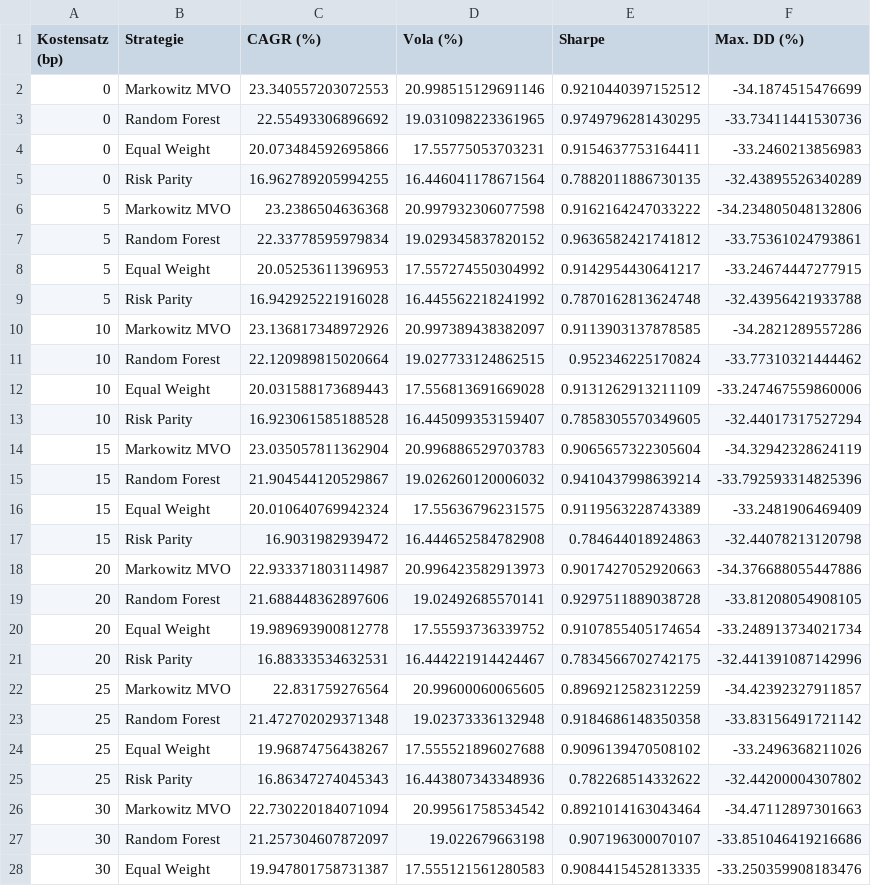
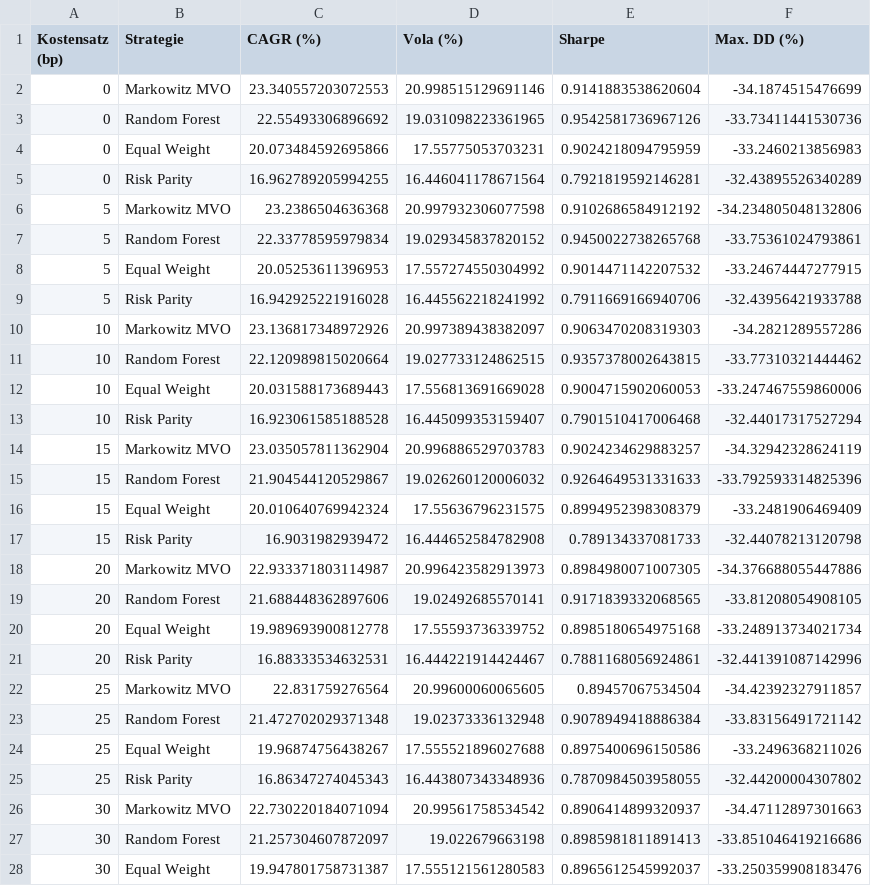
Before and after one commit to MaxZoelfl/wseminar-portfolio-optimierung, a CSV file: output/kosten_sensitivitaet.csv, drawn as a sheet; only a part is shown; the diff covers the shown part only.

Commit message:
Sharpe und Sortino auf die Lehrbuchdefinition umgestellt
sharpe_ratio() rechnete bisher mit der geometrischen Jahresrendite (CAGR)
im Zähler und einem linear annualisierten Nenner. Diese Mischung entspricht
nicht Sharpe (1994) und lieferte für dieselbe Strategie einen anderen Wert
als der Signifikanztest in significance.py, der immer schon arithmetisch
rechnet. Jetzt: mittlere Überschussrendite / deren Standardabweichung, mit
√252 annualisiert. Tabelle und Test stimmen damit exakt überein.

sortino_ratio() nahm die Standardabweichung INNERHALB der Verlusttage. Das
misst die Streuung unter den Verlusten statt deren Größe. Jetzt die übliche
Downside-Abweichung √(1/T · Σ min(d,0)²) über alle Tage.

Beim Umstellen aufgefallen: Bei konstanten Renditen erzeugt r − rf/252
Gleitkommarauschen (~1e-20). Die Prüfung "sd > 0" war damit erfüllt und
lieferte einen Sharpe von −9,3e16 statt 0. Beide Nenner-Schutzabfragen
haben jetzt eine Toleranzschwelle von 1e-12.

Tests 34 → 37, darunter einer, der nachweist, dass die Downside-Abweichung
über alle Tage mittelt und nicht nur über die Verlusttage.

Ergebnisse: Sharpe RF 0,9357 · MVO 0,9063 · EW 0,9005 · RP 0,7901.
Die Signifikanzbefunde ändern sich nicht — einzig "Equal Weight > Risk
Parity" bleibt nach Holm signifikant (p = 0,0216). Kostenschwellen gegen
die 1/N-Benchmark: Markowitz ≈ 20 bp, Random Forest ≈ 31 bp.

```diff
--- a/output/kosten_sensitivitaet.csv
+++ b/output/kosten_sensitivitaet.csv
@@ -1,28 +1,28 @@
 Kostensatz (bp),Strategie,CAGR (%),Vola (%),Sharpe,Max. DD (%)
-0,Markowitz MVO,23.340557203072553,20.998515129691146,0.9210440397152512,-34.1874515476699
-0,Random Forest,22.55493306896692,19.031098223361965,0.9749796281430295,-33.73411441530736
-0,Equal Weight,20.073484592695866,17.55775053703231,0.9154637753164411,-33.2460213856983
-0,Risk Parity,16.962789205994255,16.446041178671564,0.7882011886730135,-32.43895526340289
-5,Markowitz MVO,23.2386504636368,20.997932306077598,0.9162164247033222,-34.234805048132806
-5,Random Forest,22.33778595979834,19.029345837820152,0.9636582421741812,-33.75361024793861
-5,Equal Weight,20.05253611396953,17.557274550304992,0.9142954430641217,-33.24674447277915
-5,Risk Parity,16.942925221916028,16.445562218241992,0.7870162813624748,-32.43956421933788
-10,Markowitz MVO,23.136817348972926,20.997389438382097,0.9113903137878585,-34.2821289557286
-10,Random Forest,22.120989815020664,19.027733124862515,0.952346225170824,-33.77310321444462
-10,Equal Weight,20.031588173689443,17.556813691669028,0.9131262913211109,-33.247467559860006
-10,Risk Parity,16.923061585188528,16.445099353159407,0.7858305570349605,-32.44017317527294
-15,Markowitz MVO,23.035057811362904,20.996886529703783,0.9065657322305604,-34.32942328624119
-15,Random Forest,21.904544120529867,19.026260120006032,0.9410437998639214,-33.792593314825396
-15,Equal Weight,20.010640769942324,17.55636796231575,0.9119563228743389,-33.2481906469409
-15,Risk Parity,16.9031982939472,16.444652584782908,0.784644018924863,-32.44078213120798
-20,Markowitz MVO,22.933371803114987,20.996423582913973,0.9017427052920663,-34.376688055447886
-20,Random Forest,21.688448362897606,19.02492685570141,0.9297511889038728,-33.81208054908105
-20,Equal Weight,19.989693900812778,17.55593736339752,0.9107855405174654,-33.248913734021734
-20,Risk Parity,16.88333534632531,16.444221914424467,0.7834566702742175,-32.441391087142996
-25,Markowitz MVO,22.831759276564,20.99600060065605,0.8969212582312259,-34.42392327911857
-25,Random Forest,21.472702029371348,19.02373336132948,0.9184686148350358,-33.83156491721142
-25,Equal Weight,19.96874756438267,17.555521896027688,0.9096139470508102,-33.2496368211026
-25,Risk Parity,16.86347274045343,16.443807343348936,0.782268514332622,-32.44200004307802
-30,Markowitz MVO,22.730220184071094,20.99561758534542,0.8921014163043464,-34.47112897301663
-30,Random Forest,21.257304607872097,19.022679663198,0.907196300070107,-33.851046419216686
-30,Equal Weight,19.947801758731387,17.555121561280583,0.9084415452813335,-33.250359908183476
+0,Markowitz MVO,23.340557203072553,20.998515129691146,0.9141883538620604,-34.1874515476699
+0,Random Forest,22.55493306896692,19.031098223361965,0.9542581736967126,-33.73411441530736
+0,Equal Weight,20.073484592695866,17.55775053703231,0.9024218094795959,-33.2460213856983
+0,Risk Parity,16.962789205994255,16.446041178671564,0.7921819592146281,-32.43895526340289
+5,Markowitz MVO,23.2386504636368,20.997932306077598,0.9102686584912192,-34.234805048132806
+5,Random Forest,22.33778595979834,19.029345837820152,0.9450022738265768,-33.75361024793861
+5,Equal Weight,20.05253611396953,17.557274550304992,0.9014471142207532,-33.24674447277915
+5,Risk Parity,16.942925221916028,16.445562218241992,0.7911669166940706,-32.43956421933788
+10,Markowitz MVO,23.136817348972926,20.997389438382097,0.9063470208319303,-34.2821289557286
+10,Random Forest,22.120989815020664,19.027733124862515,0.9357378002643815,-33.77310321444462
+10,Equal Weight,20.031588173689443,17.556813691669028,0.9004715902060053,-33.247467559860006
+10,Risk Parity,16.923061585188528,16.445099353159407,0.7901510417006468,-32.44017317527294
+15,Markowitz MVO,23.035057811362904,20.996886529703783,0.9024234629883257,-34.32942328624119
+15,Random Forest,21.904544120529867,19.026260120006032,0.9264649531331633,-33.792593314825396
+15,Equal Weight,20.010640769942324,17.55636796231575,0.8994952398308379,-33.2481906469409
+15,Risk Parity,16.9031982939472,16.444652584782908,0.789134337081733,-32.44078213120798
+20,Markowitz MVO,22.933371803114987,20.996423582913973,0.8984980071007305,-34.376688055447886
+20,Random Forest,21.688448362897606,19.02492685570141,0.9171839332068565,-33.81208054908105
+20,Equal Weight,19.989693900812778,17.55593736339752,0.8985180654975168,-33.248913734021734
+20,Risk Parity,16.88333534632531,16.444221914424467,0.7881168056924861,-32.441391087142996
+25,Markowitz MVO,22.831759276564,20.99600060065605,0.89457067534504,-34.42392327911857
+25,Random Forest,21.472702029371348,19.02373336132948,0.9078949418886384,-33.83156491721142
+25,Equal Weight,19.96874756438267,17.555521896027688,0.8975400696150586,-33.2496368211026
+25,Risk Parity,16.86347274045343,16.443807343348936,0.7870984503958055,-32.44200004307802
+30,Markowitz MVO,22.730220184071094,20.99561758534542,0.8906414899320937,-34.47112897301663
+30,Random Forest,21.257304607872097,19.022679663198,0.8985981811891413,-33.851046419216686
+30,Equal Weight,19.947801758731387,17.555121561280583,0.8965612545992037,-33.250359908183476
```
Also changed, not shown: 57 edited cells elsewhere in this file, output/performance_metrics.csv, 8 other files.
